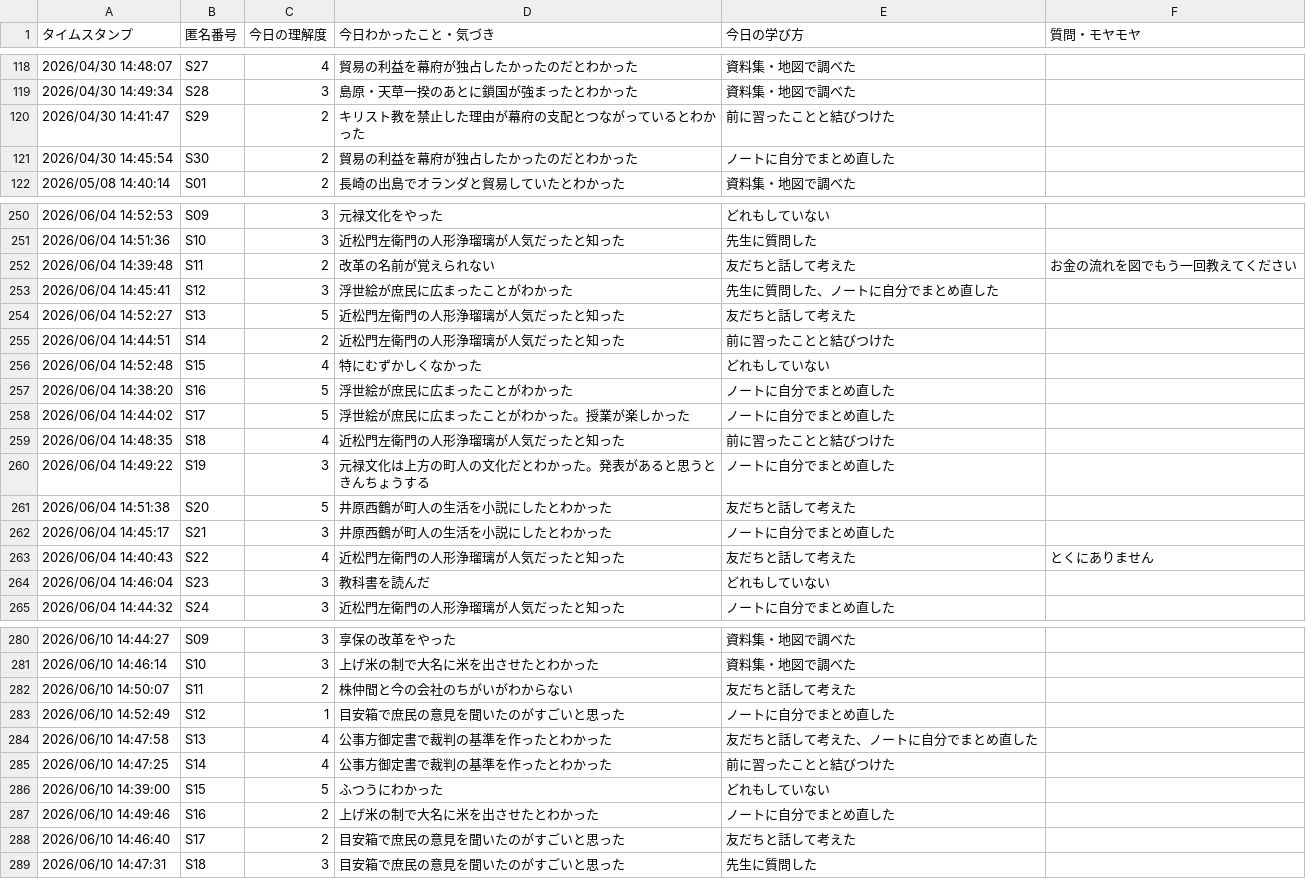
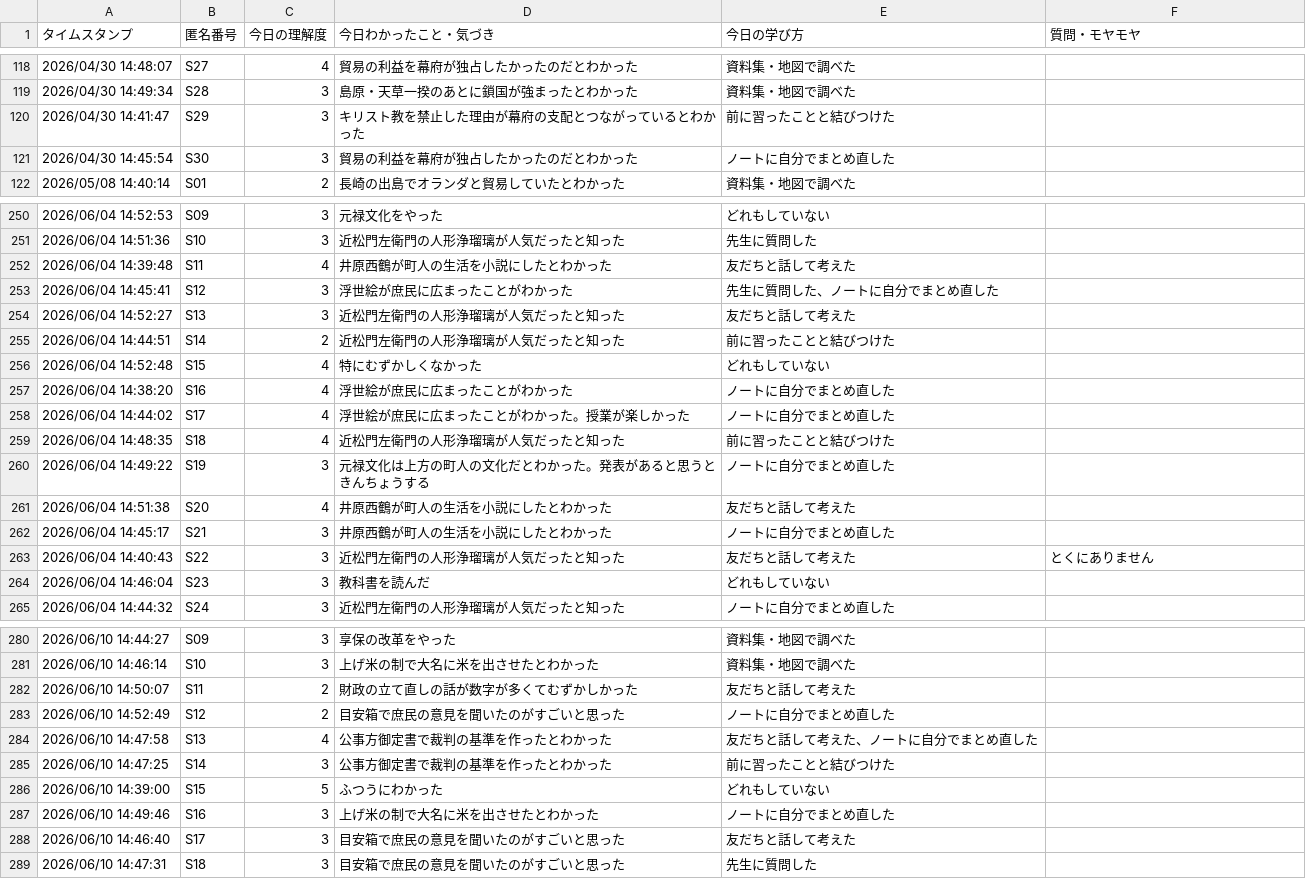
Before and after one commit to GreatT0511/kadena, a CSV file: docs/data/dummy_reflections_shakai.csv, drawn as a sheet; only a part is shown, gaps mark what is left out; the diff covers the shown part only.

```diff
--- a/docs/data/dummy_reflections_shakai.csv
+++ b/docs/data/dummy_reflections_shakai.csv
@@ -119,4 +119,4 @@
 2026/04/30 14:49:34,S28,3,島原・天草一揆のあとに鎖国が強まったとわかった,資料集・地図で調べた,
-2026/04/30 14:41:47,S29,2,キリスト教を禁止した理由が幕府の支配とつながっているとわかった,前に習ったことと結びつけた,
-2026/04/30 14:45:54,S30,2,貿易の利益を幕府が独占したかったのだとわかった,ノートに自分でまとめ直した,
+2026/04/30 14:41:47,S29,3,キリスト教を禁止した理由が幕府の支配とつながっているとわかった,前に習ったことと結びつけた,
+2026/04/30 14:45:54,S30,3,貿易の利益を幕府が独占したかったのだとわかった,ノートに自分でまとめ直した,
 2026/05/08 14:40:14,S01,2,長崎の出島でオランダと貿易していたとわかった,資料集・地図で調べた,
@@ -251,14 +251,14 @@
 2026/06/04 14:51:36,S10,3,近松門左衛門の人形浄瑠璃が人気だったと知った,先生に質問した,
-2026/06/04 14:39:48,S11,2,改革の名前が覚えられない,友だちと話して考えた,お金の流れを図でもう一回教えてください
+2026/06/04 14:39:48,S11,4,井原西鶴が町人の生活を小説にしたとわかった,友だちと話して考えた,
 2026/06/04 14:45:41,S12,3,浮世絵が庶民に広まったことがわかった,先生に質問した、ノートに自分でまとめ直した,
-2026/06/04 14:52:27,S13,5,近松門左衛門の人形浄瑠璃が人気だったと知った,友だちと話して考えた,
+2026/06/04 14:52:27,S13,3,近松門左衛門の人形浄瑠璃が人気だったと知った,友だちと話して考えた,
 2026/06/04 14:44:51,S14,2,近松門左衛門の人形浄瑠璃が人気だったと知った,前に習ったことと結びつけた,
 2026/06/04 14:52:48,S15,4,特にむずかしくなかった,どれもしていない,
-2026/06/04 14:38:20,S16,5,浮世絵が庶民に広まったことがわかった,ノートに自分でまとめ直した,
-2026/06/04 14:44:02,S17,5,浮世絵が庶民に広まったことがわかった。授業が楽しかった,ノートに自分でまとめ直した,
+2026/06/04 14:38:20,S16,4,浮世絵が庶民に広まったことがわかった,ノートに自分でまとめ直した,
+2026/06/04 14:44:02,S17,4,浮世絵が庶民に広まったことがわかった。授業が楽しかった,ノートに自分でまとめ直した,
 2026/06/04 14:48:35,S18,4,近松門左衛門の人形浄瑠璃が人気だったと知った,前に習ったことと結びつけた,
 2026/06/04 14:49:22,S19,3,元禄文化は上方の町人の文化だとわかった。発表があると思うときんちょうする,ノートに自分でまとめ直した,
-2026/06/04 14:51:38,S20,5,井原西鶴が町人の生活を小説にしたとわかった,友だちと話して考えた,
+2026/06/04 14:51:38,S20,4,井原西鶴が町人の生活を小説にしたとわかった,友だちと話して考えた,
 2026/06/04 14:45:17,S21,3,井原西鶴が町人の生活を小説にしたとわかった,ノートに自分でまとめ直した,
-2026/06/04 14:40:43,S22,4,近松門左衛門の人形浄瑠璃が人気だったと知った,友だちと話して考えた,とくにありません
+2026/06/04 14:40:43,S22,3,近松門左衛門の人形浄瑠璃が人気だったと知った,友だちと話して考えた,とくにありません
 2026/06/04 14:46:04,S23,3,教科書を読んだ,どれもしていない,
@@ -281,9 +281,9 @@
 2026/06/10 14:46:14,S10,3,上げ米の制で大名に米を出させたとわかった,資料集・地図で調べた,
-2026/06/10 14:50:07,S11,2,株仲間と今の会社のちがいがわからない,友だちと話して考えた,
-2026/06/10 14:52:49,S12,1,目安箱で庶民の意見を聞いたのがすごいと思った,ノートに自分でまとめ直した,
+2026/06/10 14:50:07,S11,2,財政の立て直しの話が数字が多くてむずかしかった,友だちと話して考えた,
+2026/06/10 14:52:49,S12,2,目安箱で庶民の意見を聞いたのがすごいと思った,ノートに自分でまとめ直した,
 2026/06/10 14:47:58,S13,4,公事方御定書で裁判の基準を作ったとわかった,友だちと話して考えた、ノートに自分でまとめ直した,
-2026/06/10 14:47:25,S14,4,公事方御定書で裁判の基準を作ったとわかった,前に習ったことと結びつけた,
+2026/06/10 14:47:25,S14,3,公事方御定書で裁判の基準を作ったとわかった,前に習ったことと結びつけた,
 2026/06/10 14:39:00,S15,5,ふつうにわかった,どれもしていない,
-2026/06/10 14:49:46,S16,2,上げ米の制で大名に米を出させたとわかった,ノートに自分でまとめ直した,
-2026/06/10 14:46:40,S17,2,目安箱で庶民の意見を聞いたのがすごいと思った,友だちと話して考えた,
+2026/06/10 14:49:46,S16,3,上げ米の制で大名に米を出させたとわかった,ノートに自分でまとめ直した,
+2026/06/10 14:46:40,S17,3,目安箱で庶民の意見を聞いたのがすごいと思った,友だちと話して考えた,
 2026/06/10 14:47:31,S18,3,目安箱で庶民の意見を聞いたのがすごいと思った,先生に質問した,
```
Also changed, not shown: 76 edited cells elsewhere in this file, 3 other files.
